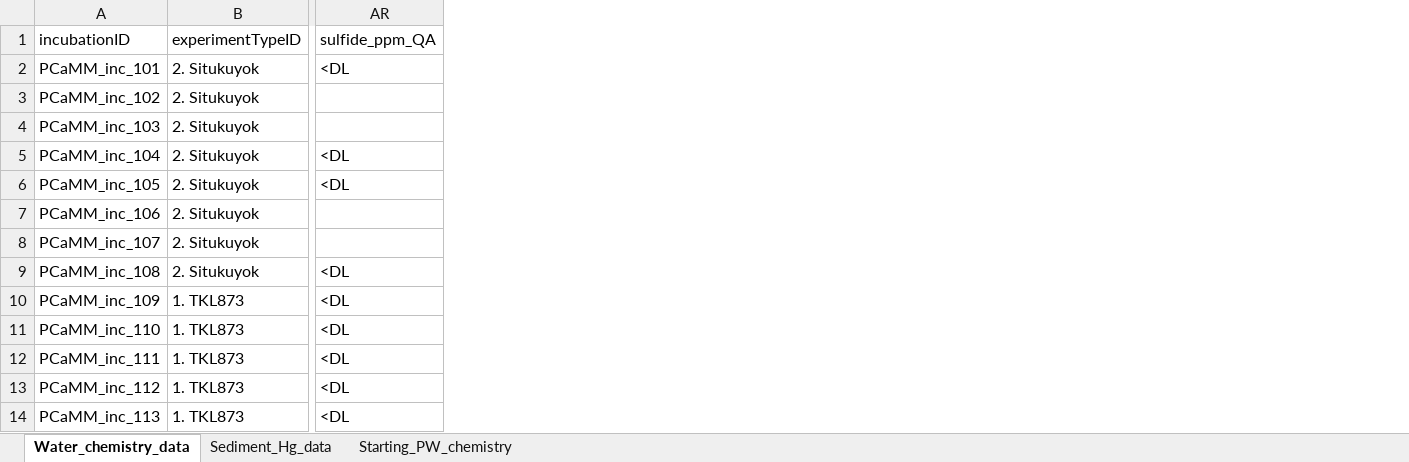
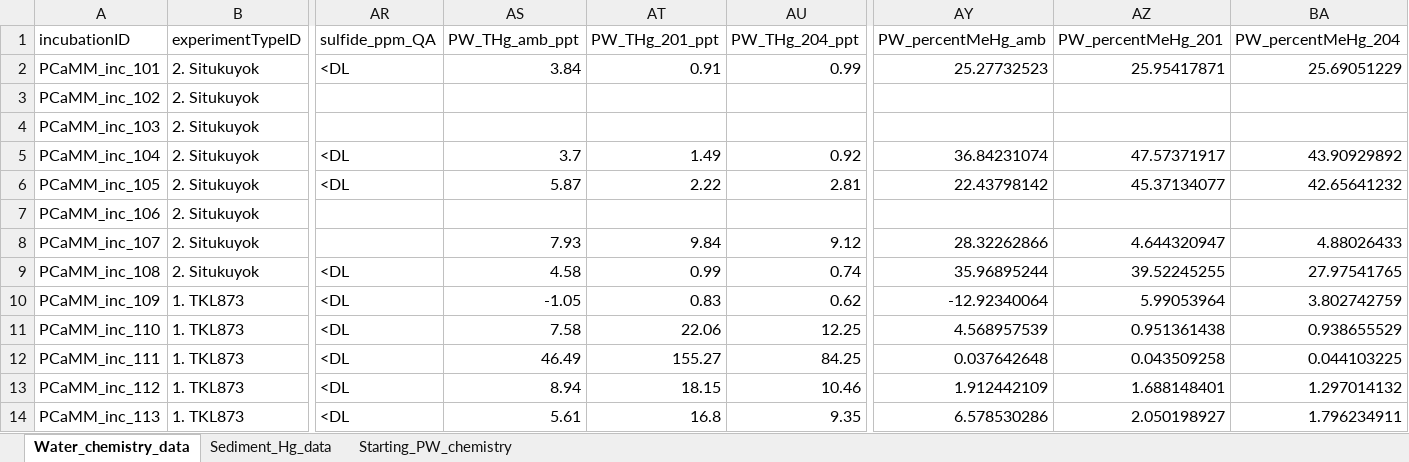
Before and after one commit to petersonben50/PCaMM_dataPrep_repo, an Excel workbook: dataCleaned/incubation_chemistry_data.xlsx, sheet Water_chemistry_data, drawn as a sheet; only a part is shown, gaps mark what is left out; values as stored, in another font and other column widths than the file's, no borders; table styles not drawn; the diff names each change by its address in the sheet, - before the commit and + after, or states it on an @@ line.

```diff
--- a/dataCleaned/incubation_chemistry_data.xlsx (sheet Water_chemistry_data)
+++ b/dataCleaned/incubation_chemistry_data.xlsx (sheet Water_chemistry_data)
+column AS (PW_THg_amb_ppt), rows 2-14: 3.84 |  |  | 3.7 | 5.87 |  | 7.93 | 4.58 | -1.05 | 7.58 | 46.49 | 8.94 | 5.61
+column AT (PW_THg_201_ppt), rows 2-14: 0.91 |  |  | 1.49 | 2.22 |  | 9.84 | 0.99 | 0.83 | 22.06 | 155.27 | 18.15 | 16.8
+column AU (PW_THg_204_ppt), rows 2-14: 0.99 |  |  | 0.92 | 2.81 |  | 9.12 | 0.74 | 0.62 | 12.25 | 84.25 | 10.46 | 9.35
+column AY (PW_percentMeHg_amb), rows 2-14: 25.27732523 |  |  | 36.84231074 | 22.43798142 |  | 28.32262866 | 35.96895244 | -12.92340064 | 4.568957539 | 0.037642648 | 1.912442109 | 6.578530286
+column AZ (PW_percentMeHg_201), rows 2-14: 25.95417871 |  |  | 47.57371917 | 45.37134077 |  | 4.644320947 | 39.52245255 | 5.99053964 | 0.951361438 | 0.043509258 | 1.688148401 | 2.050198927
+column BA (PW_percentMeHg_204), rows 2-14: 25.69051229 |  |  | 43.90929892 | 42.65641232 |  | 4.88026433 | 27.97541765 | 3.802742759 | 0.938655529 | 0.044103225 | 1.297014132 | 1.796234911
```
Also changed, not shown: 5 other files.
